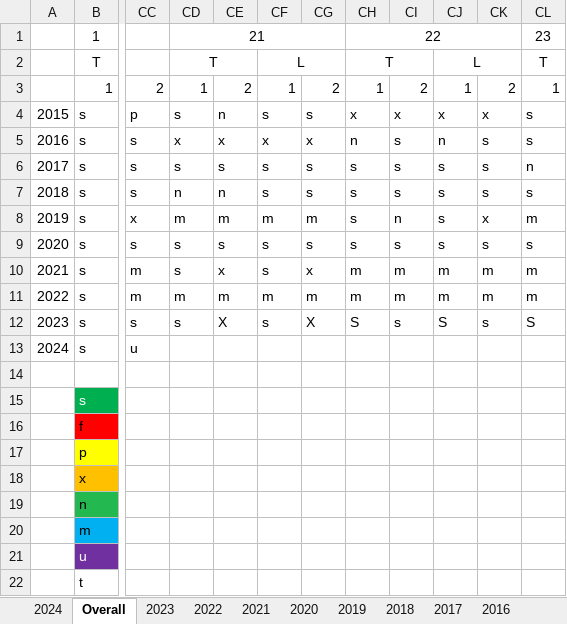
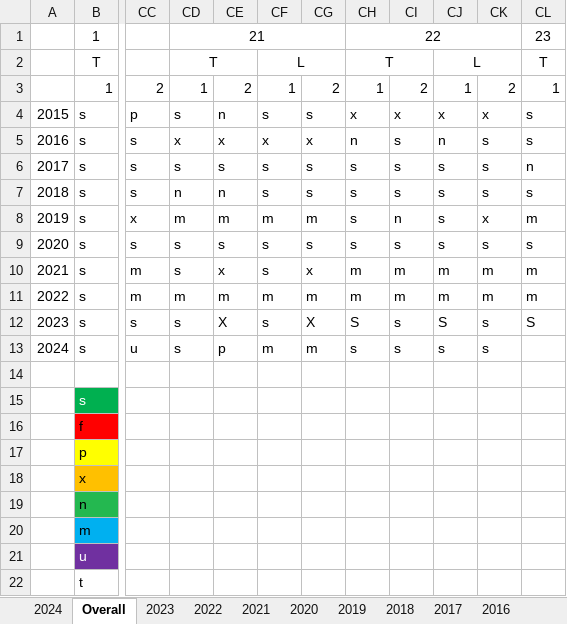
Before and after one commit to andrewscodedump/Advent, an Excel workbook: Documents/AdventStats.xlsx, sheet Overall, drawn as a sheet; only a part is shown, gaps mark what is left out; values as stored, in another font and other column widths than the file's, no borders; conditional formats not drawn; the diff names each change by its address in the sheet, - before the commit and + after, or states it on an @@ line.

```diff
--- a/Documents/AdventStats.xlsx (sheet Overall)
+++ b/Documents/AdventStats.xlsx (sheet Overall)
-CD13: (empty)
+CD13: s
-CE13: (empty)
+CE13: p
-CF13: (empty)
+CF13: m
-CG13: (empty)
+CG13: m
-CH13: (empty)
+CH13: s
-CI13: (empty)
+CI13: s
-CJ13: (empty)
+CJ13: s
-CK13: (empty)
+CK13: s
```
Also changed, not shown: sheet 2024, 10 other files.
